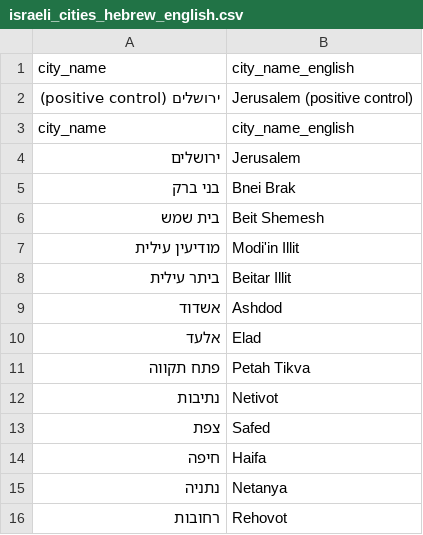
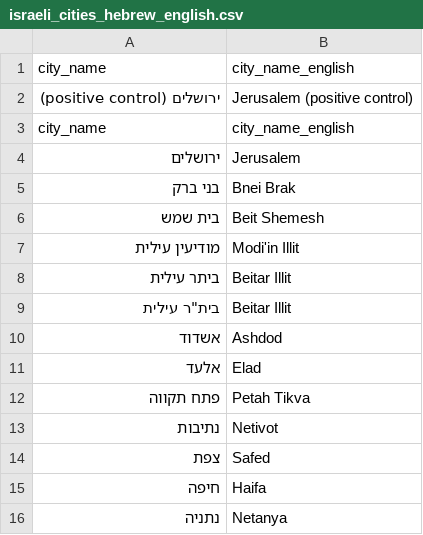
Before and after one commit to bgbg/segregation_paper, a CSV file: data/external/israeli_cities_hebrew_english.csv, drawn as a sheet; only a part is shown; the shorter side is filled out with more unchanged rows.

Commit message:
Update with temporal data

```diff
--- a/data/external/israeli_cities_hebrew_english.csv
+++ b/data/external/israeli_cities_hebrew_english.csv
@@ -8,2 +8,3 @@ city_name,city_name_english
 ביתר עילית,Beitar Illit
+בית"ר עילית,Beitar Illit
 אשדוד,Ashdod
```
Also changed, not shown: data/external/results_20.csv, 11 other files.
